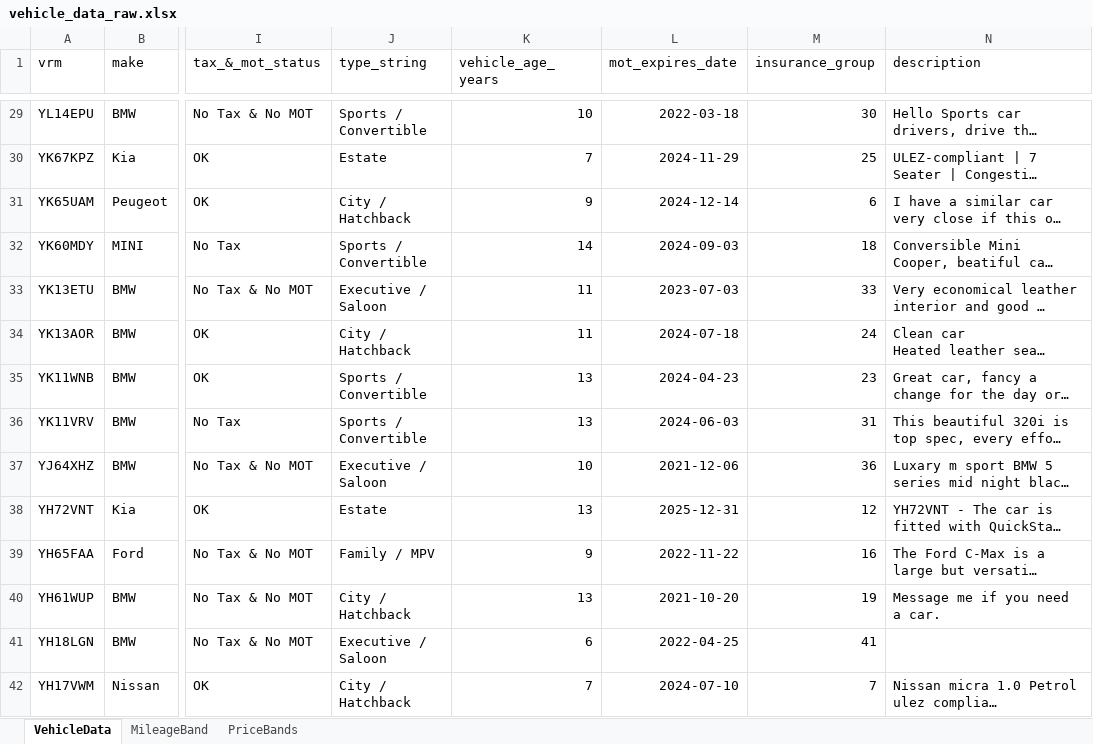
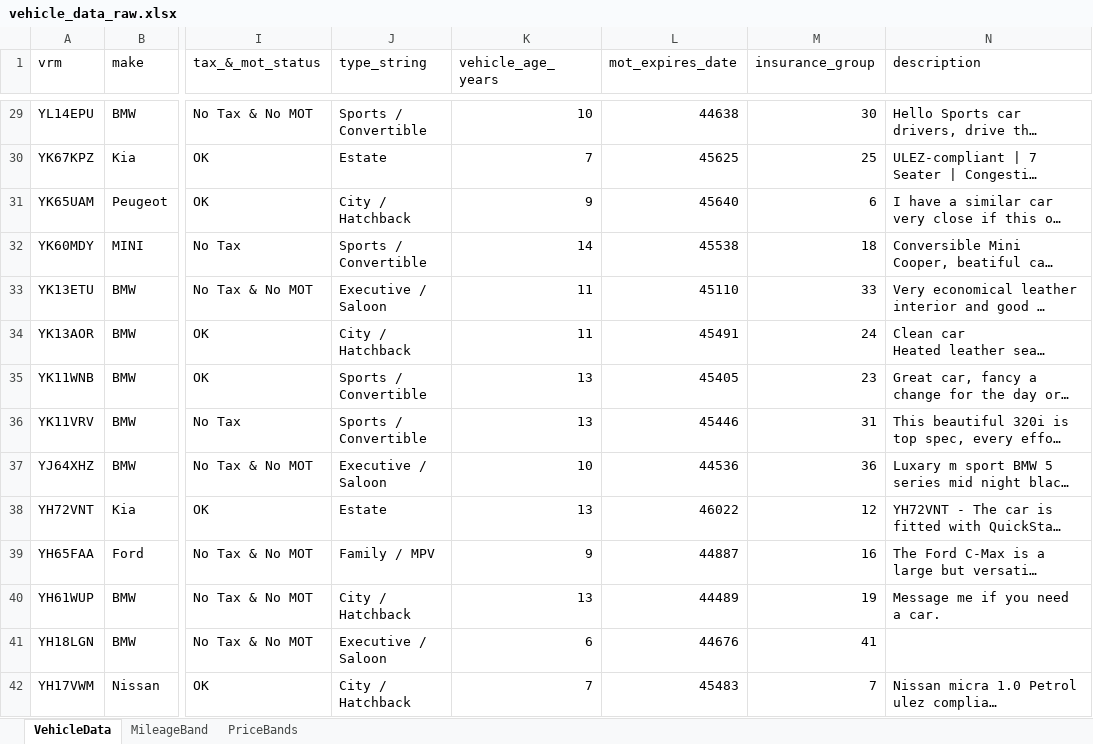
Before and after one commit to Oxford-Data-Processes/excel-2-python, an Excel workbook: data/excel_files_raw/vehicle_data_raw.xlsx, sheet VehicleData, drawn as a sheet; only a part is shown, gaps mark what is left out; long unchanged cells end in …; values as stored, in another font and other column widths than the file's, no borders; the diff covers the shown part only; the diff names each change by its address in the sheet, - before the commit and + after, or states it on an @@ line.

```diff
--- a/data/excel_files_raw/vehicle_data_raw.xlsx (sheet VehicleData)
+++ b/data/excel_files_raw/vehicle_data_raw.xlsx (sheet VehicleData)
-L29 (mot_expires_date): 2022-03-18
+L29 (mot_expires_date): 44638
-L30 (mot_expires_date): 2024-11-29
+L30 (mot_expires_date): 45625
-L31 (mot_expires_date): 2024-12-14
+L31 (mot_expires_date): 45640
-L32 (mot_expires_date): 2024-09-03
+L32 (mot_expires_date): 45538
-L33 (mot_expires_date): 2023-07-03
+L33 (mot_expires_date): 45110
-L34 (mot_expires_date): 2024-07-18
+L34 (mot_expires_date): 45491
-L35 (mot_expires_date): 2024-04-23
+L35 (mot_expires_date): 45405
-L36 (mot_expires_date): 2024-06-03
+L36 (mot_expires_date): 45446
-L37 (mot_expires_date): 2021-12-06
+L37 (mot_expires_date): 44536
-L38 (mot_expires_date): 2025-12-31
+L38 (mot_expires_date): 46022
-L39 (mot_expires_date): 2022-11-22
+L39 (mot_expires_date): 44887
-L40 (mot_expires_date): 2021-10-20
+L40 (mot_expires_date): 44489
-L41 (mot_expires_date): 2022-04-25
+L41 (mot_expires_date): 44676
-L42 (mot_expires_date): 2024-07-10
+L42 (mot_expires_date): 45483
```
Also changed, not shown: 1314 edited cells elsewhere in this sheet, data/excel_files_reduced/vehicle_data_reduced.xlsx, data/excel_files_reduced_clean/vehicle_data_reduced_clean.xlsx, 4 other files.
